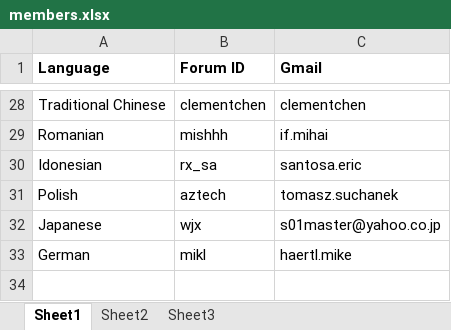
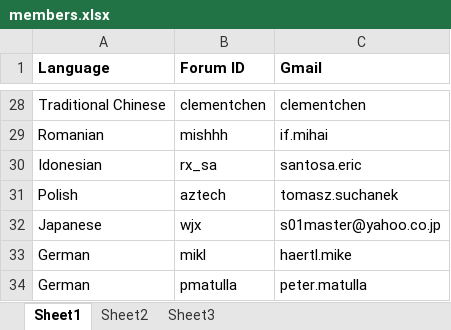
Before and after one commit to yangruiyou85/yiidoc, an Excel workbook: members.xlsx, sheet Sheet1, drawn as a sheet; only a part is shown, gaps mark what is left out; values as stored, in another font and other column widths than the file's, no borders; the diff names each change by its address in the sheet, - before the commit and + after, or states it on an @@ line.

```diff
--- a/members.xlsx (sheet Sheet1)
+++ b/members.xlsx (sheet Sheet1)
+row 34: German | pmatulla | peter.matulla
```
